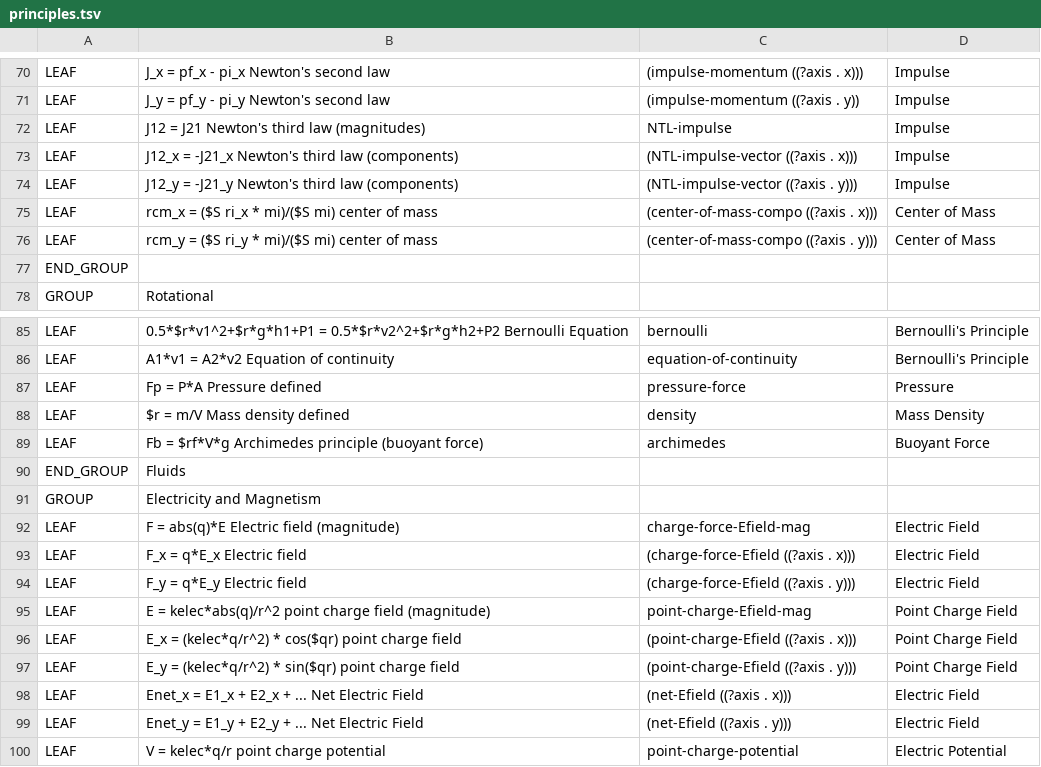
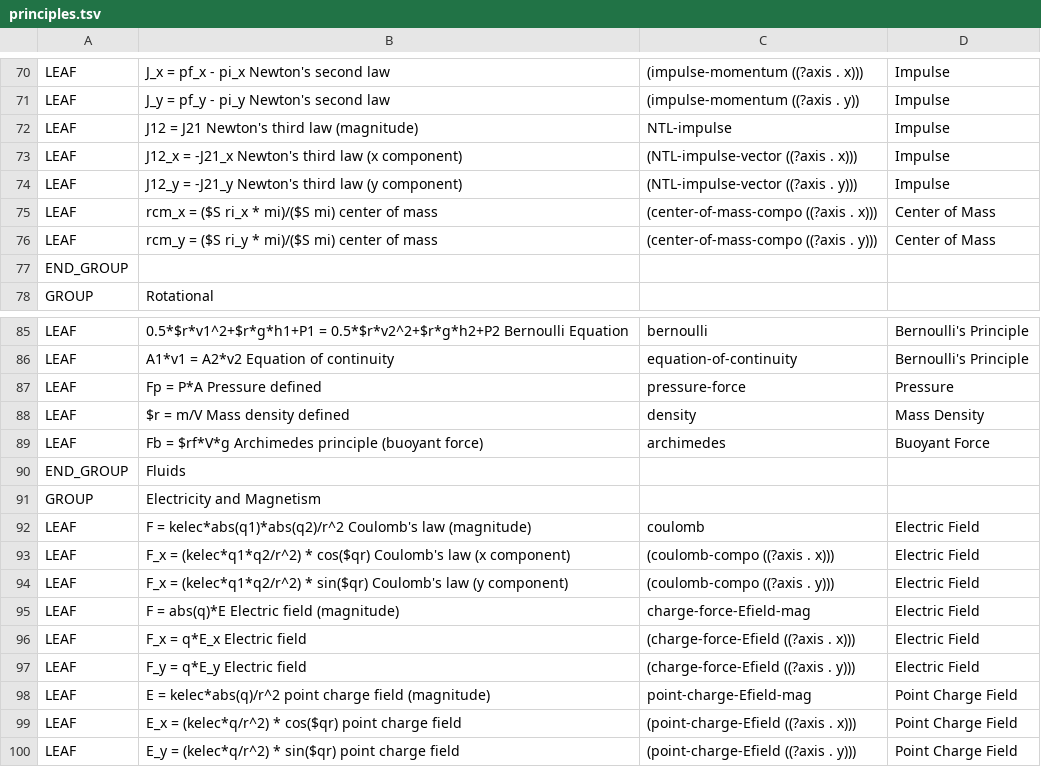
Before and after one commit to bvds/andes, a TSV file: KB/principles.tsv, drawn as a sheet; only a part is shown, gaps mark what is left out; the shorter side is filled out with more unchanged rows.

Commit message:
add Coulomb's law

```diff
--- a/KB/principles.tsv
+++ b/KB/principles.tsv
@@ -71,5 +71,5 @@ LEAF	J_x = pf_x - pi_x       Newton's second law	(impulse-momentum ((?axis . x))
 LEAF	J_y = pf_y - pi_y       Newton's second law	(impulse-momentum ((?axis . y))	Impulse
-LEAF	J12 = J21      Newton's third law (magnitudes)	NTL-impulse	Impulse
-LEAF	J12_x = -J21_x      Newton's third law (components)	(NTL-impulse-vector ((?axis . x)))	Impulse
-LEAF	J12_y = -J21_y      Newton's third law (components)	(NTL-impulse-vector ((?axis . y)))	Impulse
+LEAF	J12 = J21      Newton's third law (magnitude)	NTL-impulse	Impulse
+LEAF	J12_x = -J21_x      Newton's third law (x component)	(NTL-impulse-vector ((?axis . x)))	Impulse
+LEAF	J12_y = -J21_y      Newton's third law (y component)	(NTL-impulse-vector ((?axis . y)))	Impulse
 LEAF	rcm_x = ($S ri_x * mi)/($S mi)     center of mass	(center-of-mass-compo ((?axis . x)))	Center of Mass
@@ -91,2 +91,5 @@ END_GROUP	Fluids
 GROUP	Electricity and Magnetism		
+LEAF	F = kelec*abs(q1)*abs(q2)/r^2          Coulomb's law (magnitude)	coulomb	Electric Field
+LEAF	F_x = (kelec*q1*q2/r^2) * cos($qr)    Coulomb's law (x component)	(coulomb-compo ((?axis . x)))	Electric Field
+LEAF	F_x = (kelec*q1*q2/r^2) * sin($qr)    Coulomb's law (y component)	(coulomb-compo ((?axis . y)))	Electric Field
 LEAF	F = abs(q)*E                  Electric field (magnitude)	charge-force-Efield-mag	Electric Field
```
Also changed, not shown: 1 other file.
